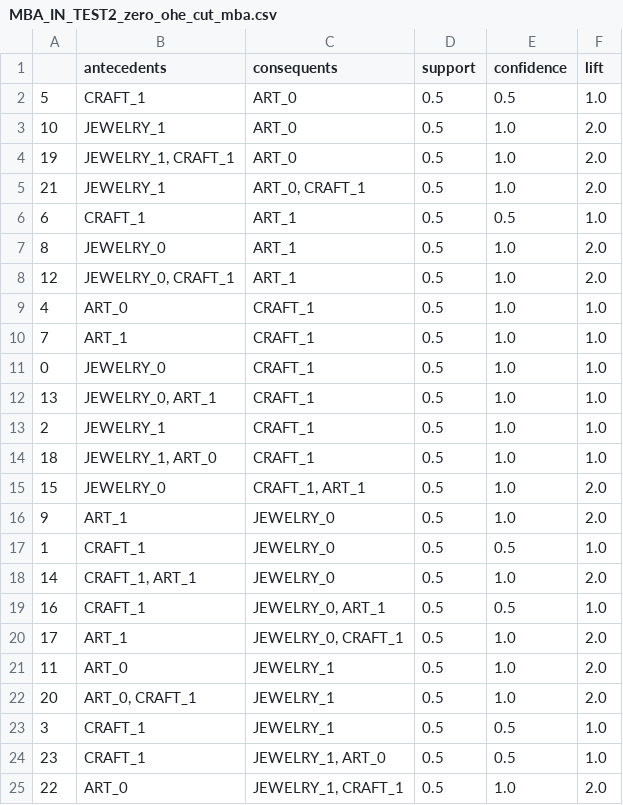
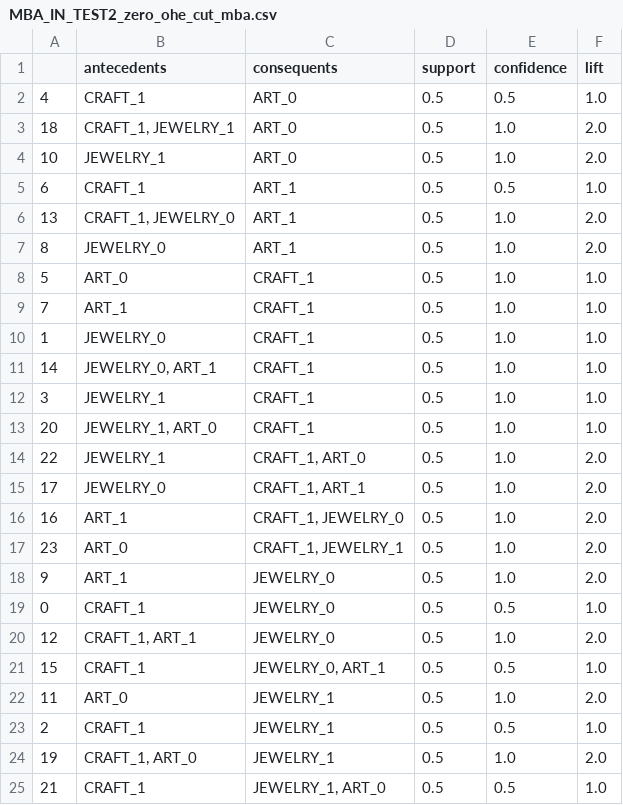
Before and after one commit to tmlrnc/axn_ml_2, a CSV file: axn/ml/market_basket_analysis/test_data/MBA_IN_TEST2_zero_ohe_cut_mba.csv, drawn as a sheet.

```diff
--- a/axn/ml/market_basket_analysis/test_data/MBA_IN_TEST2_zero_ohe_cut_mba.csv
+++ b/axn/ml/market_basket_analysis/test_data/MBA_IN_TEST2_zero_ohe_cut_mba.csv
@@ -1,25 +1,25 @@
 ,antecedents,consequents,support,confidence,lift
-5,CRAFT_1,ART_0,0.5,0.5,1.0
+4,CRAFT_1,ART_0,0.5,0.5,1.0
+18,"CRAFT_1, JEWELRY_1",ART_0,0.5,1.0,2.0
 10,JEWELRY_1,ART_0,0.5,1.0,2.0
-19,"JEWELRY_1, CRAFT_1",ART_0,0.5,1.0,2.0
-21,JEWELRY_1,"ART_0, CRAFT_1",0.5,1.0,2.0
 6,CRAFT_1,ART_1,0.5,0.5,1.0
+13,"CRAFT_1, JEWELRY_0",ART_1,0.5,1.0,2.0
 8,JEWELRY_0,ART_1,0.5,1.0,2.0
-12,"JEWELRY_0, CRAFT_1",ART_1,0.5,1.0,2.0
-4,ART_0,CRAFT_1,0.5,1.0,1.0
+5,ART_0,CRAFT_1,0.5,1.0,1.0
 7,ART_1,CRAFT_1,0.5,1.0,1.0
-0,JEWELRY_0,CRAFT_1,0.5,1.0,1.0
-13,"JEWELRY_0, ART_1",CRAFT_1,0.5,1.0,1.0
-2,JEWELRY_1,CRAFT_1,0.5,1.0,1.0
-18,"JEWELRY_1, ART_0",CRAFT_1,0.5,1.0,1.0
-15,JEWELRY_0,"CRAFT_1, ART_1",0.5,1.0,2.0
+1,JEWELRY_0,CRAFT_1,0.5,1.0,1.0
+14,"JEWELRY_0, ART_1",CRAFT_1,0.5,1.0,1.0
+3,JEWELRY_1,CRAFT_1,0.5,1.0,1.0
+20,"JEWELRY_1, ART_0",CRAFT_1,0.5,1.0,1.0
+22,JEWELRY_1,"CRAFT_1, ART_0",0.5,1.0,2.0
+17,JEWELRY_0,"CRAFT_1, ART_1",0.5,1.0,2.0
+16,ART_1,"CRAFT_1, JEWELRY_0",0.5,1.0,2.0
+23,ART_0,"CRAFT_1, JEWELRY_1",0.5,1.0,2.0
 9,ART_1,JEWELRY_0,0.5,1.0,2.0
-1,CRAFT_1,JEWELRY_0,0.5,0.5,1.0
-14,"CRAFT_1, ART_1",JEWELRY_0,0.5,1.0,2.0
-16,CRAFT_1,"JEWELRY_0, ART_1",0.5,0.5,1.0
-17,ART_1,"JEWELRY_0, CRAFT_1",0.5,1.0,2.0
+0,CRAFT_1,JEWELRY_0,0.5,0.5,1.0
+12,"CRAFT_1, ART_1",JEWELRY_0,0.5,1.0,2.0
+15,CRAFT_1,"JEWELRY_0, ART_1",0.5,0.5,1.0
 11,ART_0,JEWELRY_1,0.5,1.0,2.0
-20,"ART_0, CRAFT_1",JEWELRY_1,0.5,1.0,2.0
-3,CRAFT_1,JEWELRY_1,0.5,0.5,1.0
-23,CRAFT_1,"JEWELRY_1, ART_0",0.5,0.5,1.0
-22,ART_0,"JEWELRY_1, CRAFT_1",0.5,1.0,2.0
+2,CRAFT_1,JEWELRY_1,0.5,0.5,1.0
+19,"CRAFT_1, ART_0",JEWELRY_1,0.5,1.0,2.0
+21,CRAFT_1,"JEWELRY_1, ART_0",0.5,0.5,1.0
```
Also changed, not shown: axn/ml/market_basket_analysis/test_data/MBA_IN_TEST1_zero_ohe_cut_mba.csv, axn/ml/market_basket_analysis/test_data/MBA_IN_TEST2_OUT.csv, 10 other files.
